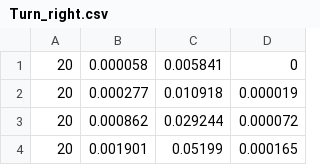
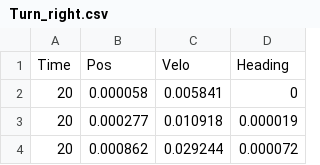
Before and after one commit to frcteam573/first-2022-robot, a CSV file: Path_Generator/TestPaths/Turn_right.csv, drawn as a sheet; only a part is shown; the shorter side is filled out with more unchanged rows; the diff names each change by its address in the sheet, - before the commit and + after, or states it on an @@ line.

```diff
--- a/Path_Generator/TestPaths/Turn_right.csv
+++ b/Path_Generator/TestPaths/Turn_right.csv
+row 1: Time | Pos | Velo | Heading
```
Also changed, not shown: Path_Generator/4BallPaths/4BallPath1_right.csv, Path_Generator/4BallPaths/4BallPath2_right.csv, 7 other files.
